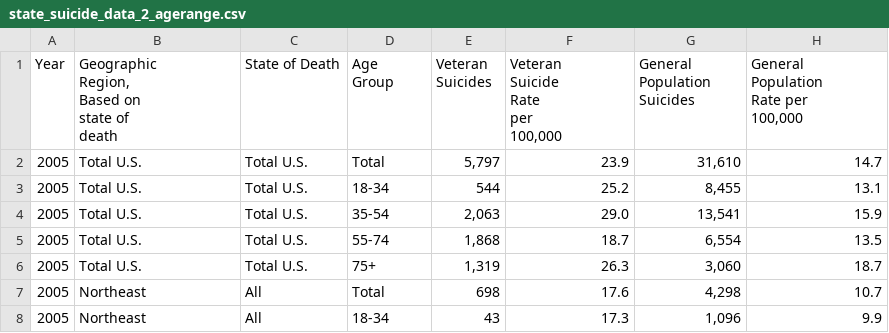
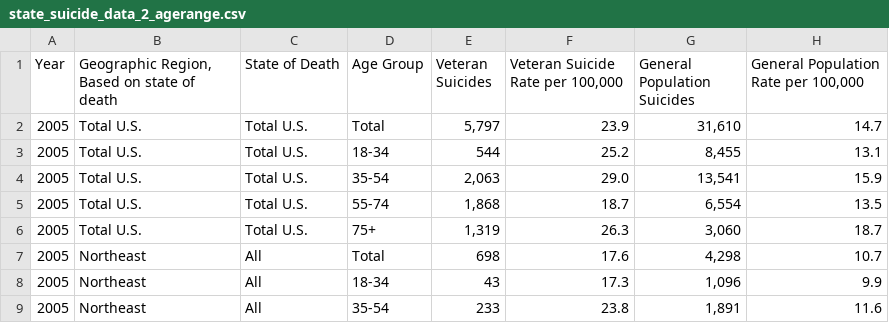
Before and after one commit to justusfowl/capvet, a CSV file: ddmr/CapVet/data/state_suicide_data_2_agerange.csv, drawn as a sheet; only a part is shown; the shorter side is filled out with more unchanged rows.

Commit message:
Acquiring data, cleaning and init. predictive modelling

```diff
--- a/ddmr/CapVet/data/state_suicide_data_2_agerange.csv
+++ b/ddmr/CapVet/data/state_suicide_data_2_agerange.csv
@@ -1,17 +1,2 @@
-Year,"Geographic
-Region,
-Based on
-state of
-death",State of Death,"Age
-Group","Veteran
-Suicides","Veteran
-Suicide
-Rate
-per
-100,000","General
-Population
-Suicides","General
-Population
-Rate per
-100,000"
+Year,"Geographic Region, Based on state of death",State of Death,"Age Group","Veteran Suicides","Veteran Suicide Rate per 100,000","General Population Suicides","General Population Rate per 100,000"
 2005,Total U.S.,Total U.S.,Total,"5,797",23.9,"31,610",14.7
```
Also changed, not shown: 3 other files.
